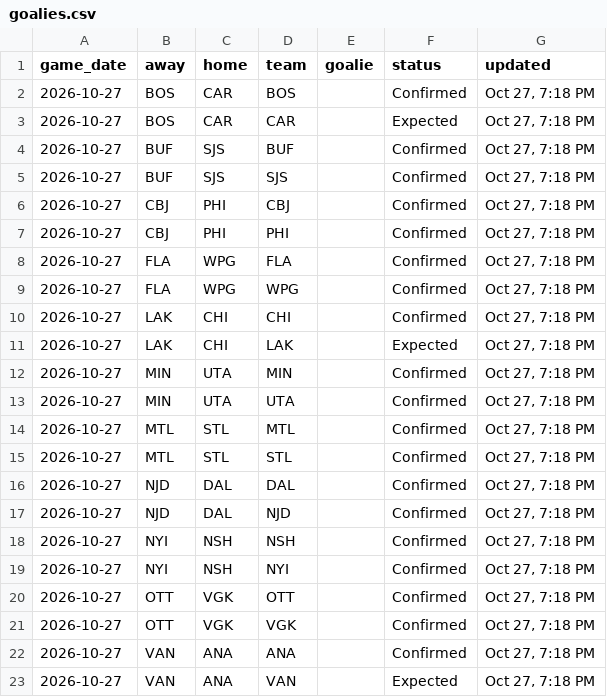
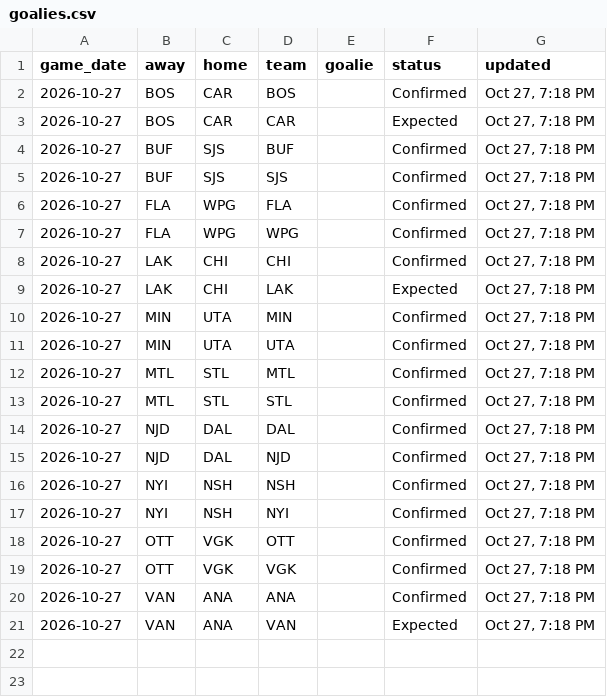
Before and after one commit to marekdoucet/pool-survivor, a CSV file: data/goalies.csv, drawn as a sheet; the diff names each change by its address in the sheet, - before the commit and + after, or states it on an @@ line.

```diff
--- a/data/goalies.csv
+++ b/data/goalies.csv
-row 6: 2026-10-27 | CBJ | PHI | CBJ |  | Confirmed | Oct 27, 7:18 PM
-row 7: 2026-10-27 | CBJ | PHI | PHI |  | Confirmed | Oct 27, 7:18 PM
```
Also changed, not shown: data/schedule.csv, 3 other files.
